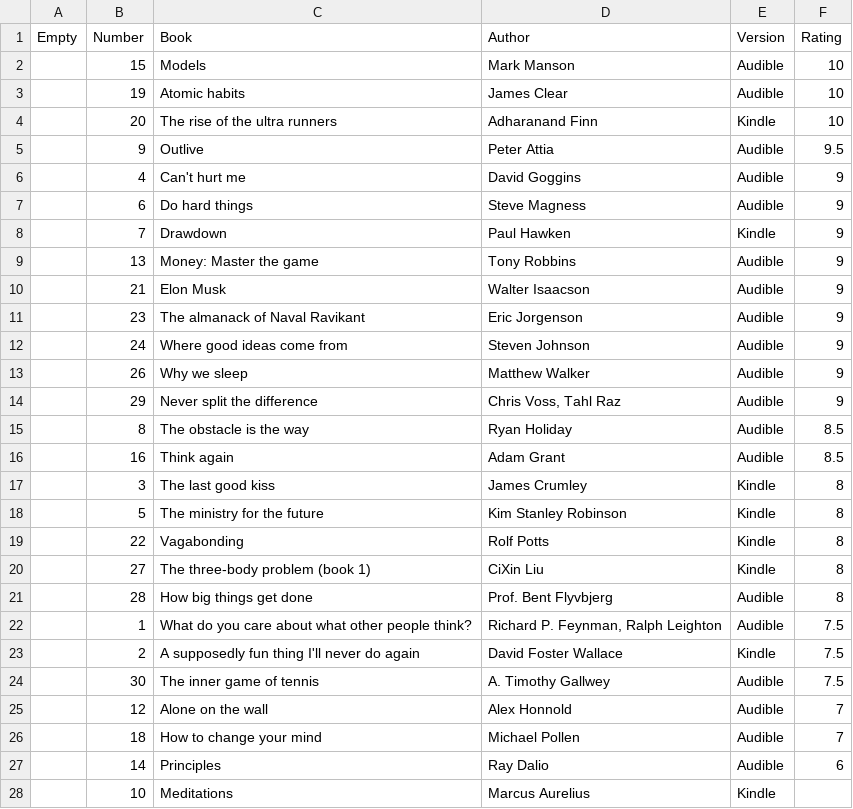
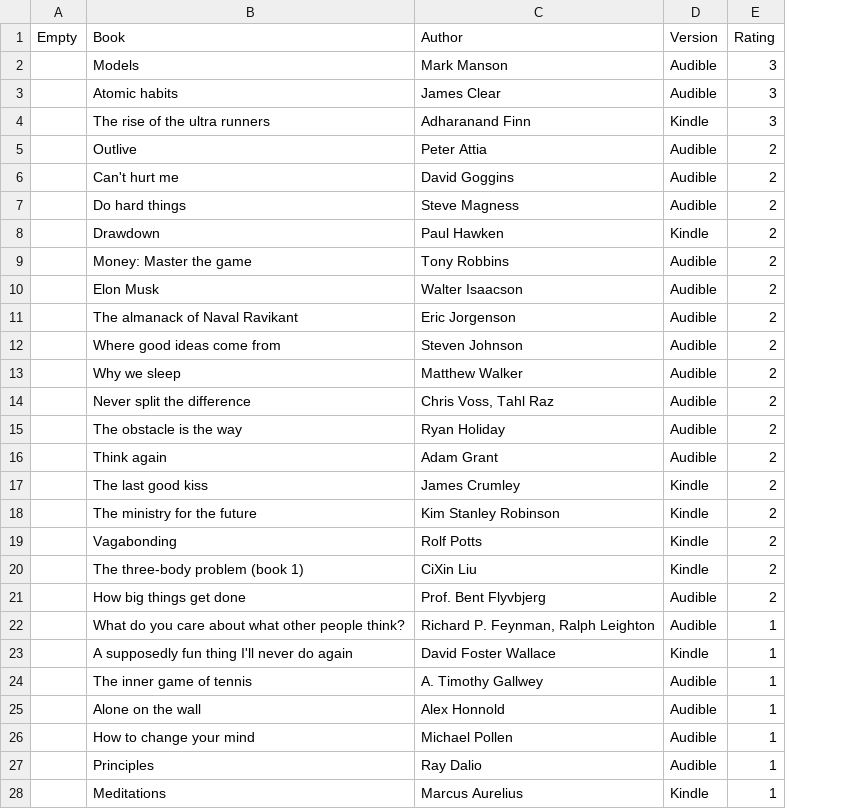
Before and after one commit to Junliang-Wang/Junliang-Wang.github.io, a CSV file: _data/2023_readings.csv, drawn as a sheet; only a part is shown; removed rows and columns are numbered as before the commit, all else as after; the diff covers the shown part only; the diff names each change by its address in the sheet, - before the commit and + after, or states it on an @@ line.

```diff
--- a/_data/2023_readings.csv
+++ b/_data/2023_readings.csv
-column B (Number), rows 2-28: 15 | 19 | 20 | 9 | 4 | 6 | 7 | 13 | 21 | 23 | 24 | 26 | 29 | 8 | 16 | 3 | 5 | 22 | 27 | 28 | 1 | 2 | 30 | 12 | 18 | 14 | 10
-E2:E4 (Rating): 10
+E2:E4 (Rating): 3
-E5 (Rating): 9.5
+E5 (Rating): 2
-E6:E14 (Rating): 9
+E6:E14 (Rating): 2
-E15:E16 (Rating): 8.5
+E15:E16 (Rating): 2
-E17:E21 (Rating): 8
+E17:E21 (Rating): 2
-E22:E24 (Rating): 7.5
+E22:E24 (Rating): 1
-E25:E26 (Rating): 7
+E25:E26 (Rating): 1
-E27 (Rating): 6
+E27 (Rating): 1
-E28 (Rating): (empty)
+E28 (Rating): 1
```
Also changed, not shown: 2 edited cells elsewhere in this file, _data/2021_readings.csv, _data/2022_readings.csv, 5 other files.
